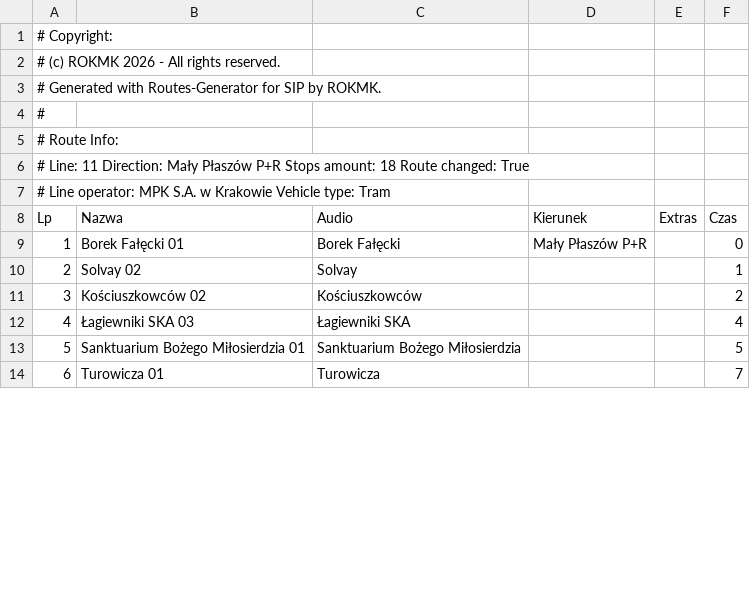
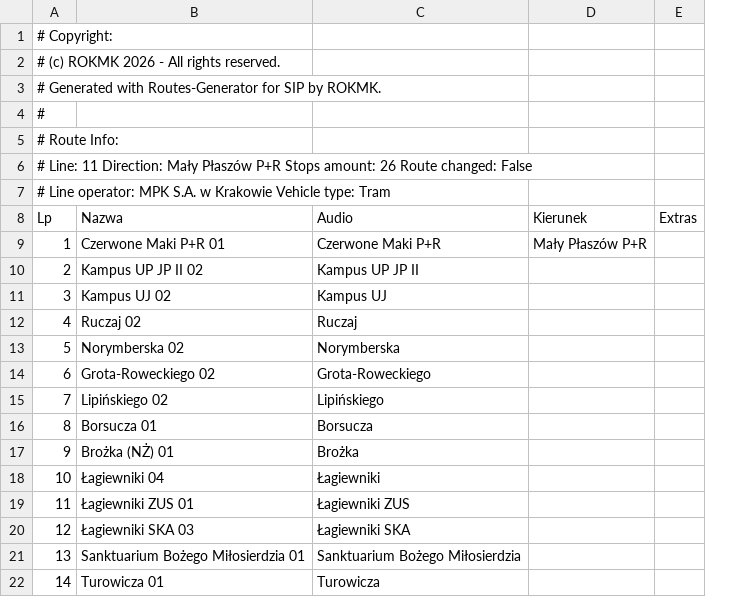
Before and after one commit to RozneOdslonyKMK/Krakow-SIP-SYSTEM, a CSV file: routes/mpk/tramwaj/11/Mały Płaszów P+R.csv, drawn as a sheet; only a part is shown; removed rows and columns are numbered as before the commit, all else as after; the diff names each change by its address in the sheet, - before the commit and + after, or states it on an @@ line.

```diff
--- a/routes/mpk/tramwaj/11/Mały Płaszów P+R.csv
+++ b/routes/mpk/tramwaj/11/Mały Płaszów P+R.csv
-column F (Czas), rows 12-14: 4 | 5 | 7
@@ column A (Lp) renumbered from row 6 down @@
-row 9: 1 | Borek Fałęcki 01 | Borek Fałęcki | Mały Płaszów P+R |  | 0
-row 10: 2 | Solvay 02 | Solvay |  |  | 1
-row 11: 3 | Kościuszkowców 02 | Kościuszkowców |  |  | 2
+row 9: 1 | Czerwone Maki P+R 01 | Czerwone Maki P+R | Mały Płaszów P+R
+row 10: 2 | Kampus UP JP II 02 | Kampus UP JP II
+row 11: 3 | Kampus UJ 02 | Kampus UJ
+row 12: 4 | Ruczaj 02 | Ruczaj
+row 13: 5 | Norymberska 02 | Norymberska
+row 14: 6 | Grota-Roweckiego 02 | Grota-Roweckiego
+row 15: 7 | Lipińskiego 02 | Lipińskiego
+row 16: 8 | Borsucza 01 | Borsucza
+row 17: 9 | Brożka (NŻ) 01 | Brożka
+row 18: 10 | Łagiewniki 04 | Łagiewniki
+row 19: 11 | Łagiewniki ZUS 01 | Łagiewniki ZUS
```
Also changed, not shown: 1 other file.
